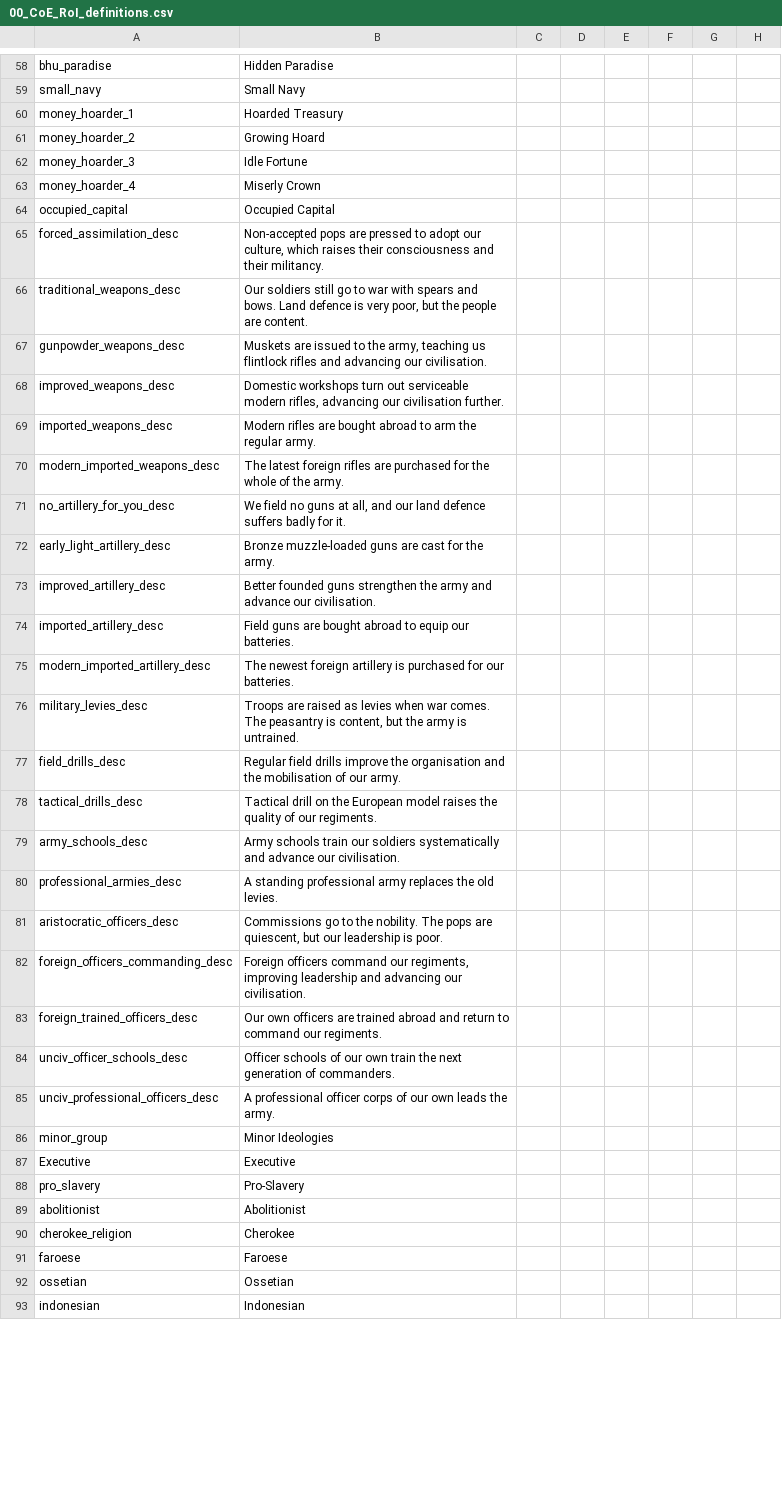
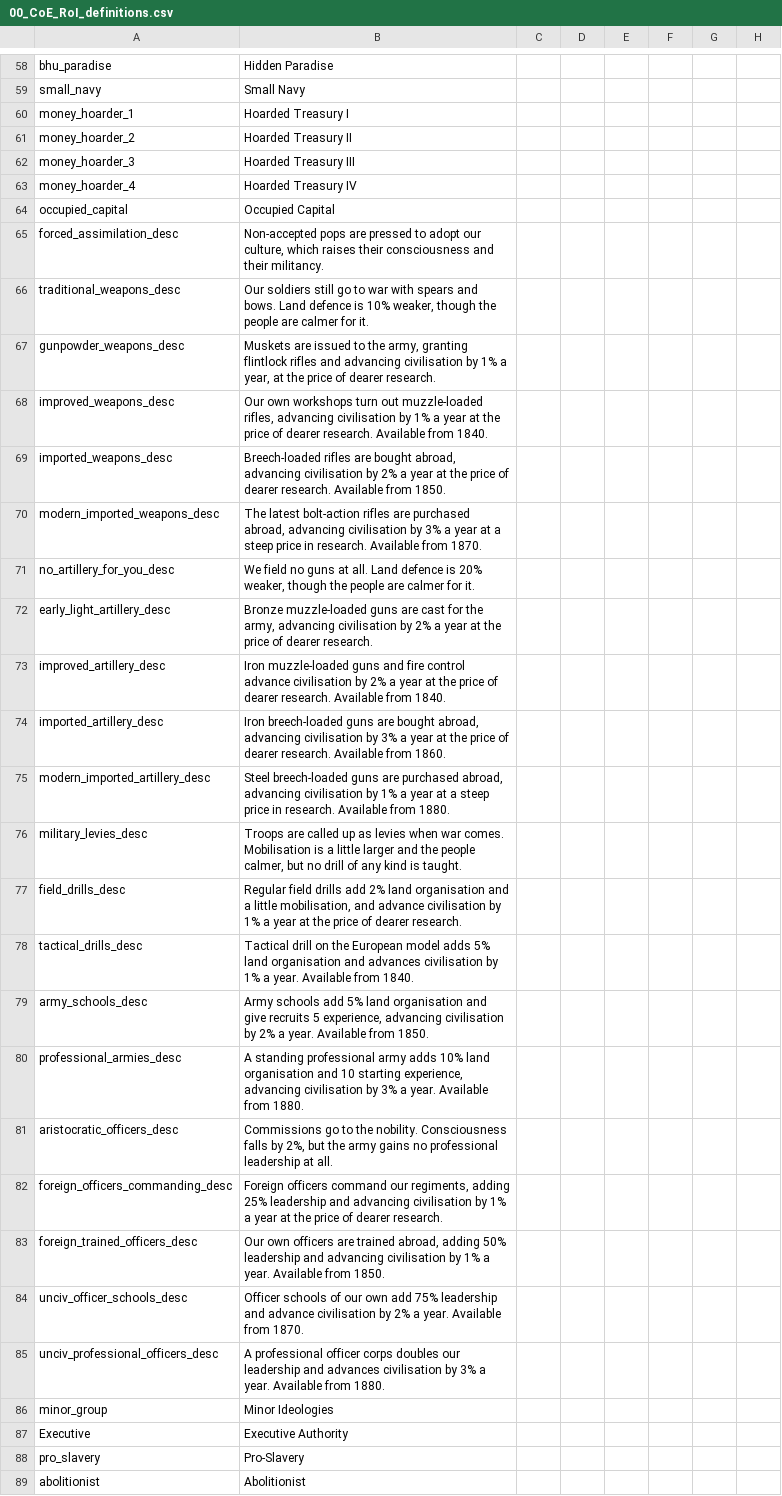
Before and after one commit to gnometa/concert-of-europe, a CSV file: CoE_RoI_R/localisation/00_CoE_RoI_definitions.csv, drawn as a sheet; only a part is shown, gaps mark what is left out; the shorter side is filled out with more unchanged rows; the diff covers the shown part only; the diff names each change by its address in the sheet, - before the commit and + after, or states it on an @@ line.

```diff
--- a/CoE_RoI_R/localisation/00_CoE_RoI_definitions.csv
+++ b/CoE_RoI_R/localisation/00_CoE_RoI_definitions.csv
-B60: Hoarded Treasury
+B60: Hoarded Treasury I
-B61: Growing Hoard
+B61: Hoarded Treasury II
-B62: Idle Fortune
+B62: Hoarded Treasury III
-B63: Miserly Crown
+B63: Hoarded Treasury IV
-B66: …defence is very poor, but the people are content.
+B66: …defence is 10% weaker, though the people are calmer for it.
-B67: …the army, teaching us flintlock rifles and advancing our civilisation.
+B67: …the army, granting flintlock rifles and advancing civilisation by 1% a year, at the price of dearer research.
-B68: Domestic workshops turn out serviceable modern rifles, advancing our civilisation further.
+B68: Our own workshops turn out muzzle-loaded rifles, advancing civilisation by 1% a year at the price of dearer research. Available from 1840.
-B69: Modern rifles are bought abroad to arm the regular army.
+B69: Breech-loaded rifles are bought abroad, advancing civilisation by 2% a year at the price of dearer research. Available from 1850.
-B70: The latest foreign rifles are purchased for the whole of the army.
+B70: The latest bolt-action rifles are purchased abroad, advancing civilisation by 3% a year at a steep price in research. Available from 1870.
-B71: …guns at all, and our land defence suffers badly for it.
+B71: …guns at all. Land defence is 20% weaker, though the people are calmer for it.
-B72: …for the army.
+B72: …for the army, advancing civilisation by 2% a year at the price of dearer research.
-B73: Better founded guns strengthen the army and advance our civilisation.
+B73: Iron muzzle-loaded guns and fire control advance civilisation by 2% a year at the price of dearer research. Available from 1840.
-B74: Field guns are bought abroad to equip our batteries.
+B74: Iron breech-loaded guns are bought abroad, advancing civilisation by 3% a year at the price of dearer research. Available from 1860.
-B75: The newest foreign artillery is purchased for our batteries.
+B75: Steel breech-loaded guns are purchased abroad, advancing civilisation by 1% a year at a steep price in research. Available from 1880.
-B76: Troops are raised as levies when war comes. The peasantry is content, but the army is untrained.
+B76: Troops are called up as levies when war comes. Mobilisation is a little larger and the people calmer, but no drill of any kind is taught.
-B77: …field drills improve the organisation and the mobilisation of our army.
+B77: …field drills add 2% land organisation and a little mobilisation, and advance civilisation by 1% a year at the price of dearer research.
-B78: …European model raises the quality of our regiments.
+B78: …European model adds 5% land organisation and advances civilisation by 1% a year. Available from 1840.
-B79: Army schools train our soldiers systematically and advance our civilisation.
+B79: Army schools add 5% land organisation and give recruits 5 experience, advancing civilisation by 2% a year. Available from 1850.
-B80: …professional army replaces the old levies.
+B80: …professional army adds 10% land organisation and 10 starting experience, advancing civilisation by 3% a year. Available from 1880.
-B81: …the nobility. The pops are quiescent, but our leadership is poor.
+B81: …the nobility. Consciousness falls by 2%, but the army gains no professional leadership at all.
-B82: …our regiments, improving leadership and advancing our civilisation.
+B82: …our regiments, adding 25% leadership and advancing civilisation by 1% a year at the price of dearer research.
-B83: …are trained abroad and return to command our regiments.
+B83: …are trained abroad, adding 50% leadership and advancing civilisation by 1% a year. Available from 1850.
-B84: …our own train the next generation of commanders.
+B84: …our own add 75% leadership and advance civilisation by 2% a year. Available from 1870.
-B85: …officer corps of our own leads the army.
+B85: …officer corps doubles our leadership and advances civilisation by 3% a year. Available from 1880.
-B87: Executive
+B87: Executive Authority
```
Also changed, not shown: 10 added rows and 4 edited cells elsewhere in this file, 2 other files.
